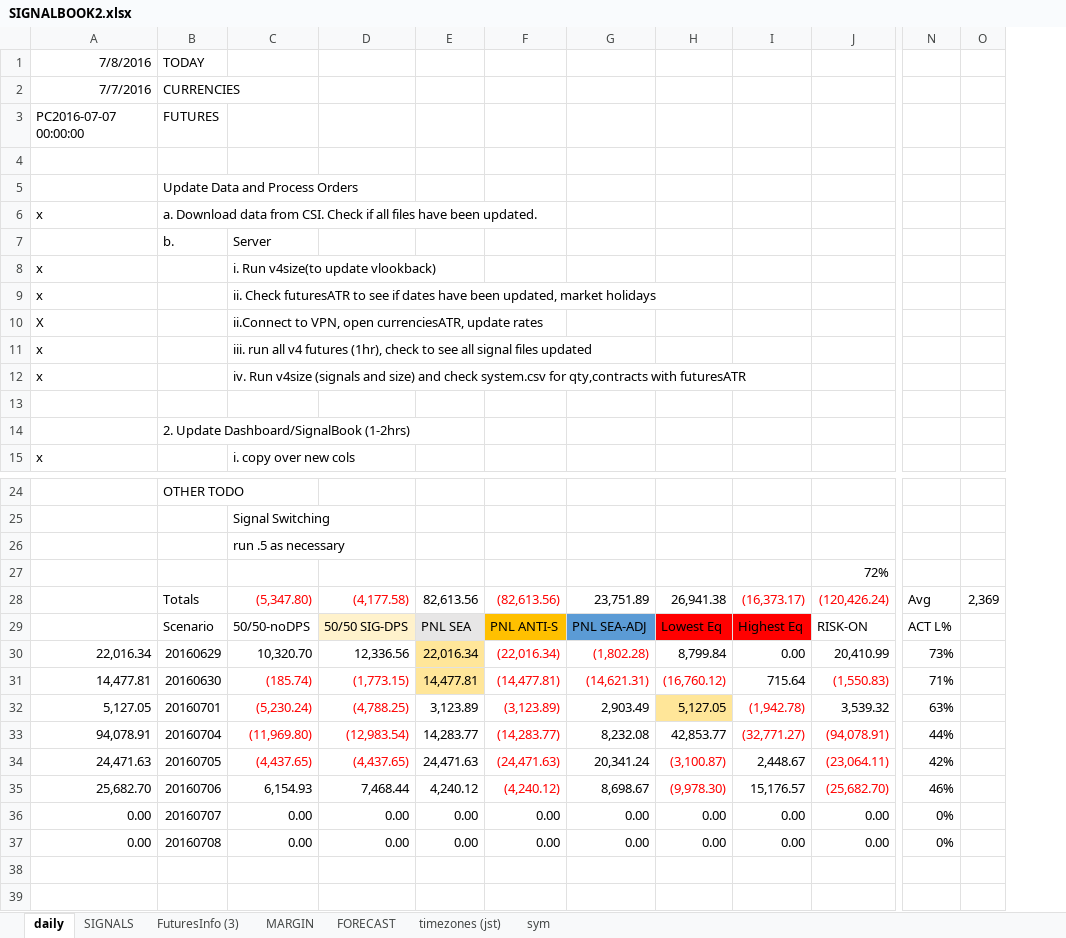
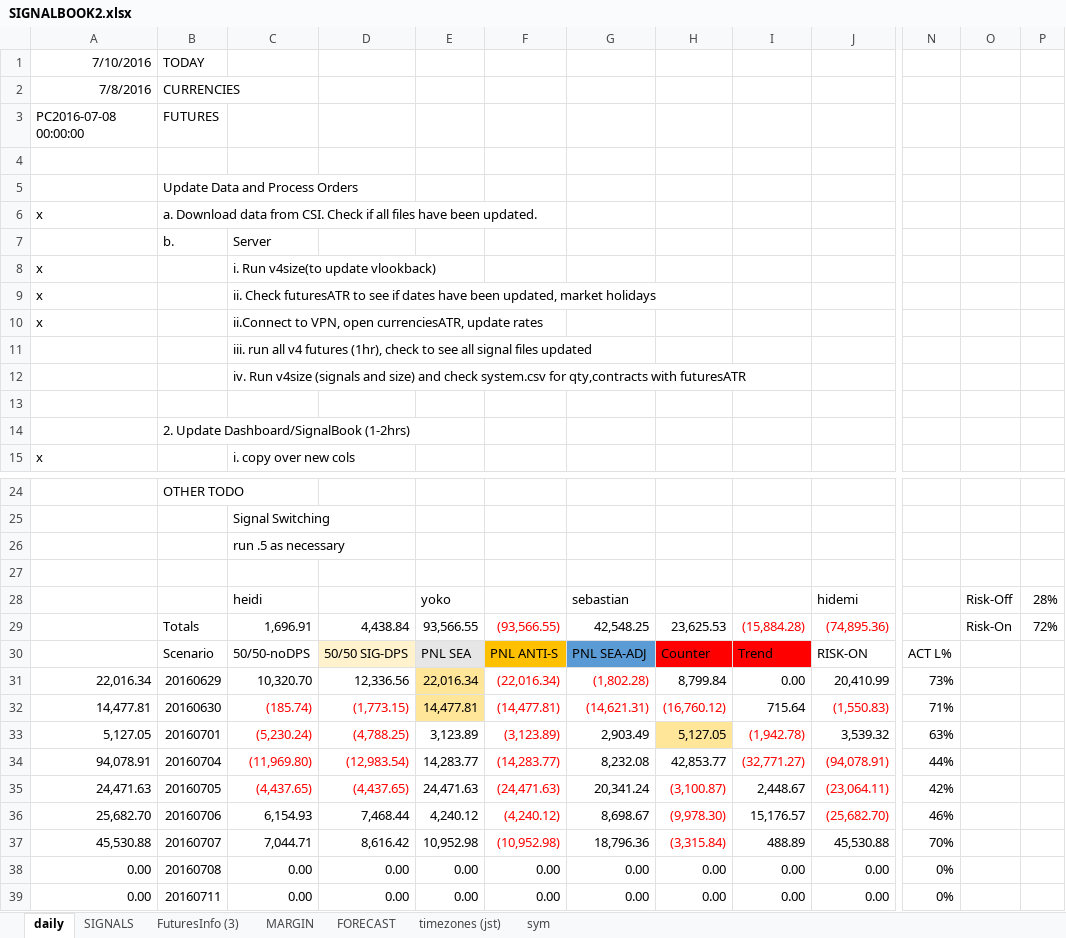
Before and after one commit to hasakura511/ML-TSDP, an Excel workbook: data/systems/SIGNALBOOK2.xlsx, sheet daily, drawn as a sheet; only a part is shown, gaps mark what is left out; values as stored, in another font and other column widths than the file's, no borders; 1 other sheet too large or unreadable and not compared; removed rows and columns are numbered as before the commit, all else as after; rows hold the shown columns only; the diff names each change by its address in the sheet, - before the commit and + after, or states it on an @@ line.

```diff
--- a/data/systems/SIGNALBOOK2.xlsx (sheet daily)
+++ b/data/systems/SIGNALBOOK2.xlsx (sheet daily)
-column O, empty
+column O, empty
+column P, empty
-A1: 7/8/2016
+A1: 7/10/2016
-A2: 7/7/2016
+A2: 7/8/2016
-A3: PC2016-07-07 00:00:00
+A3: PC2016-07-08 00:00:00
-row 10: X |  | ii.Connect to VPN, open currenciesATR, update rates
-C10: iii. run all v4 futures (1hr), check to see all signal files updated
+C10: ii.Connect to VPN, open currenciesATR, update rates
-row 12: x |  | iv. Run v4size (signals and size) and check system.csv for qty,contracts with futuresATR
+row 11:  |  | iii. run all v4 futures (1hr), check to see all signal files updated
+row 12:  |  | iv. Run v4size (signals and size) and check system.csv for qty,contracts with futuresATR
-row 27:  |  |  |  |  |  |  |  |  | 72%
+row 27: (empty)
-row 28:  | Totals | (5,347.80) | (4,177.58) | 82,613.56 | (82,613.56) | 23,751.89 | 26,941.38 | (16,373.17) | (120,426.24) | Avg | 2,369
+row 28:  |  | heidi |  | yoko |  | sebastian |  |  | hidemi |  | Risk-Off | 28%
+row 29:  | Totals | 1,696.91 | 4,438.84 | 93,566.55 | (93,566.55) | 42,548.25 | 23,625.53 | (15,884.28) | (74,895.36) |  | Risk-On | 72%
-H30: Lowest Eq
+H30: Counter
-I30: Highest Eq
+I30: Trend
-row 36: 0.00 | 20160707 | 0.00 | 0.00 | 0.00 | 0.00 | 0.00 | 0.00 | 0.00 | 0.00 | 0%
+row 37: 45,530.88 | 20160707 | 7,044.71 | 8,616.42 | 10,952.98 | (10,952.98) | 18,796.36 | (3,315.84) | 488.89 | 45,530.88 | 70%
+row 39: 0.00 | 20160711 | 0.00 | 0.00 | 0.00 | 0.00 | 0.00 | 0.00 | 0.00 | 0.00 | 0%
```
Also changed, not shown: sheet FuturesInfo (3), sheet MARGIN, formulas that keep their value, hidden cells, 1 other file.
